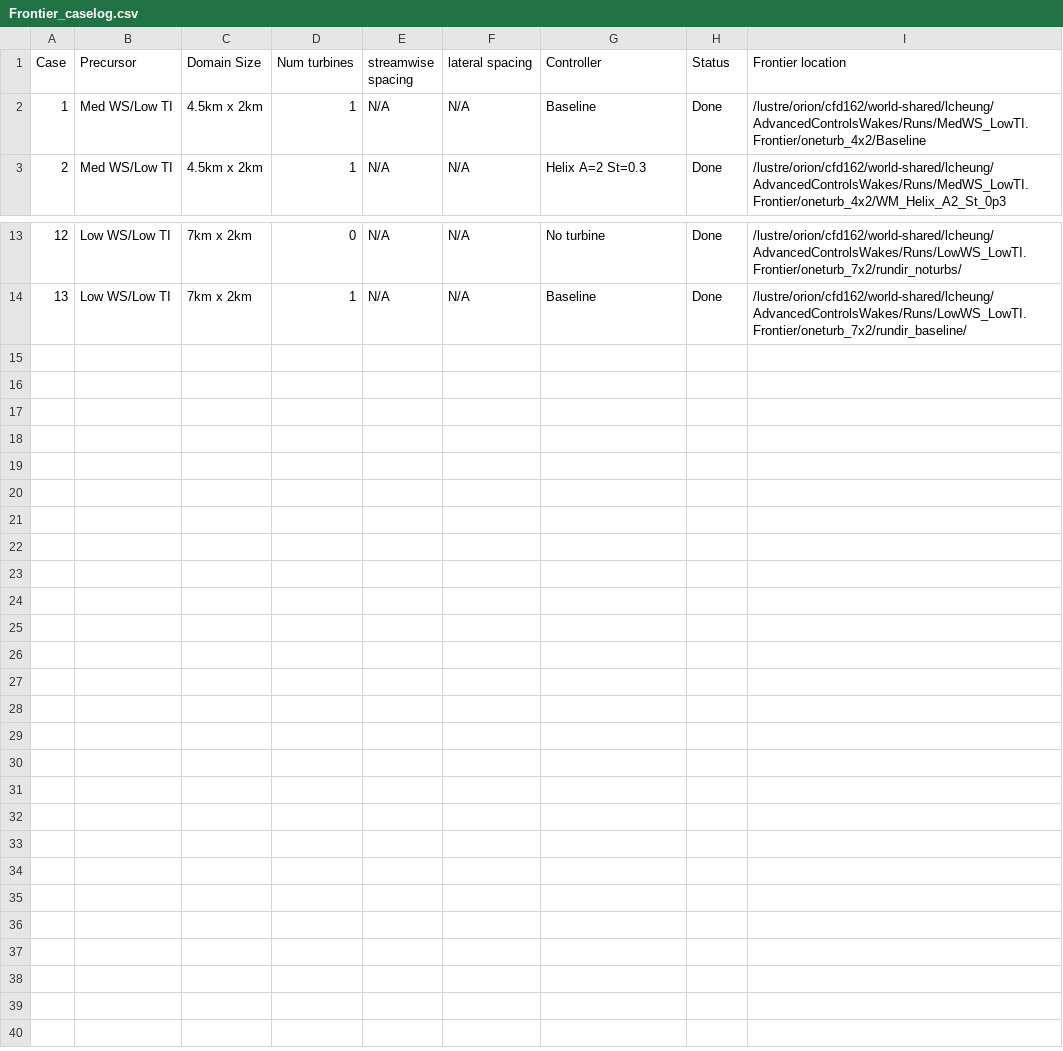
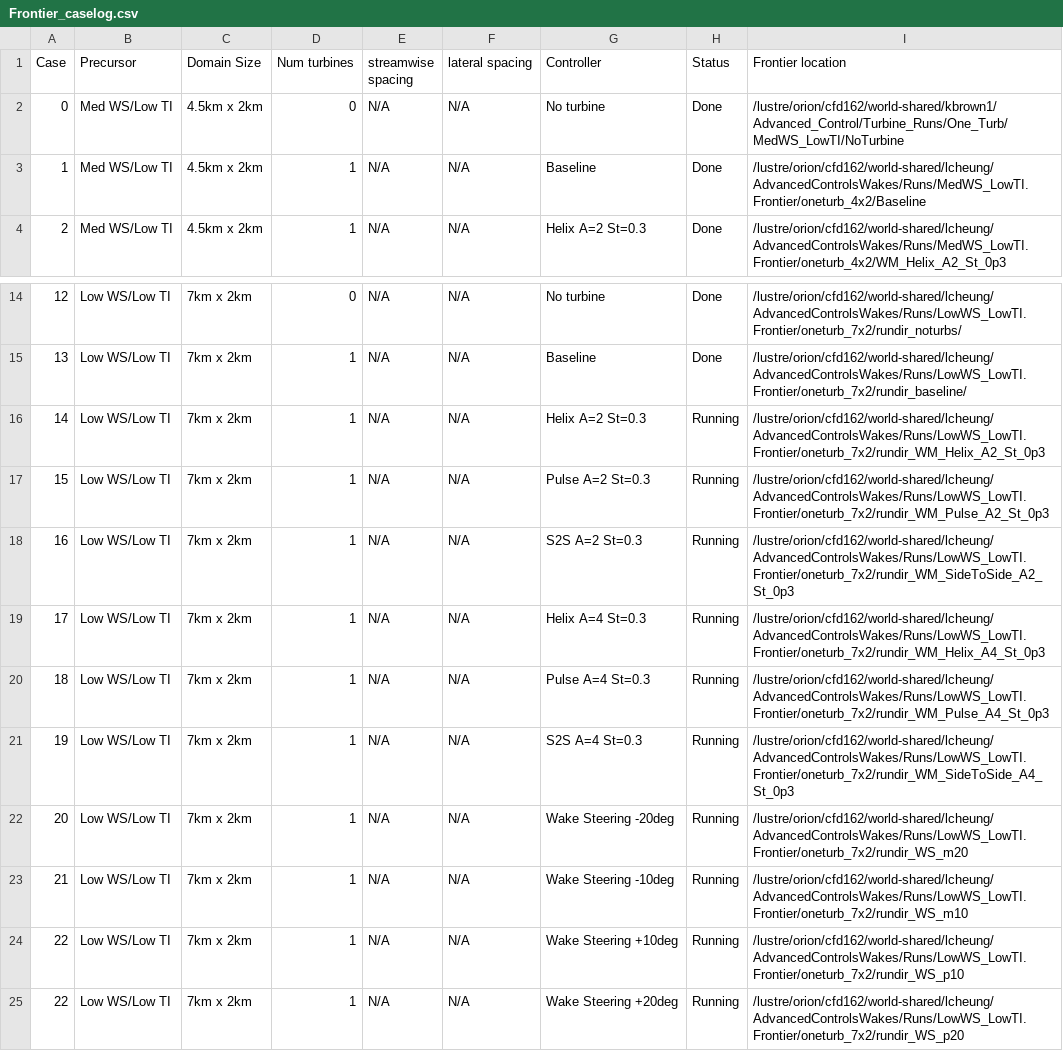
Before and after one commit to lawrenceccheung/AdvancedControlsWakes, a CSV file: documentation/Frontier_caselog.csv, drawn as a sheet; only a part is shown, gaps mark what is left out.

Commit message:
Update Frontier_caselog.csv

```diff
--- a/documentation/Frontier_caselog.csv
+++ b/documentation/Frontier_caselog.csv
@@ -1,2 +1,3 @@
 Case,	Precursor,	Domain Size, Num turbines, streamwise spacing, lateral spacing, Controller,		Status, Frontier location
+0, 	Med WS/Low TI,	4.5km x 2km, 0,  	   N/A,	      	       N/A,    		No turbine,   		Done,   /lustre/orion/cfd162/world-shared/kbrown1/Advanced_Control/Turbine_Runs/One_Turb/MedWS_LowTI/NoTurbine
 1, 	Med WS/Low TI,	4.5km x 2km, 1,  	   N/A,	      	       N/A,    		Baseline,   		Done,   /lustre/orion/cfd162/world-shared/lcheung/AdvancedControlsWakes/Runs/MedWS_LowTI.Frontier/oneturb_4x2/Baseline
@@ -14 +15,11 @@ Case,	Precursor,	Domain Size, Num turbines, streamwise spacing, lateral spacing,
 13,	Low WS/Low TI,  7km x 2km,   1,  	   N/A,	      	       N/A,    		Baseline,   		Done,	/lustre/orion/cfd162/world-shared/lcheung/AdvancedControlsWakes/Runs/LowWS_LowTI.Frontier/oneturb_7x2/rundir_baseline/
+14,	Low WS/Low TI,  7km x 2km,   1,  	   N/A,	      	       N/A,    		Helix A=2 St=0.3,   	Running,/lustre/orion/cfd162/world-shared/lcheung/AdvancedControlsWakes/Runs/LowWS_LowTI.Frontier/oneturb_7x2/rundir_WM_Helix_A2_St_0p3
+15,	Low WS/Low TI,  7km x 2km,   1,  	   N/A,	      	       N/A,    		Pulse A=2 St=0.3,   	Running,/lustre/orion/cfd162/world-shared/lcheung/AdvancedControlsWakes/Runs/LowWS_LowTI.Frontier/oneturb_7x2/rundir_WM_Pulse_A2_St_0p3
+16,	Low WS/Low TI,  7km x 2km,   1,  	   N/A,	      	       N/A,    		S2S A=2 St=0.3,   	Running,/lustre/orion/cfd162/world-shared/lcheung/AdvancedControlsWakes/Runs/LowWS_LowTI.Frontier/oneturb_7x2/rundir_WM_SideToSide_A2_St_0p3
+17,	Low WS/Low TI,  7km x 2km,   1,  	   N/A,	      	       N/A,    		Helix A=4 St=0.3,   	Running,/lustre/orion/cfd162/world-shared/lcheung/AdvancedControlsWakes/Runs/LowWS_LowTI.Frontier/oneturb_7x2/rundir_WM_Helix_A4_St_0p3
+18,	Low WS/Low TI,  7km x 2km,   1,  	   N/A,	      	       N/A,    		Pulse A=4 St=0.3,   	Running,/lustre/orion/cfd162/world-shared/lcheung/AdvancedControlsWakes/Runs/LowWS_LowTI.Frontier/oneturb_7x2/rundir_WM_Pulse_A4_St_0p3
+19,	Low WS/Low TI,  7km x 2km,   1,  	   N/A,	      	       N/A,    		S2S A=4 St=0.3,   	Running,/lustre/orion/cfd162/world-shared/lcheung/AdvancedControlsWakes/Runs/LowWS_LowTI.Frontier/oneturb_7x2/rundir_WM_SideToSide_A4_St_0p3
+20,	Low WS/Low TI,  7km x 2km,   1,  	   N/A,	      	       N/A,    		Wake Steering -20deg,	Running,/lustre/orion/cfd162/world-shared/lcheung/AdvancedControlsWakes/Runs/LowWS_LowTI.Frontier/oneturb_7x2/rundir_WS_m20
+21,	Low WS/Low TI,  7km x 2km,   1,  	   N/A,	      	       N/A,    		Wake Steering -10deg,	Running,/lustre/orion/cfd162/world-shared/lcheung/AdvancedControlsWakes/Runs/LowWS_LowTI.Frontier/oneturb_7x2/rundir_WS_m10
+22,	Low WS/Low TI,  7km x 2km,   1,  	   N/A,	      	       N/A,    		Wake Steering +10deg,	Running,/lustre/orion/cfd162/world-shared/lcheung/AdvancedControlsWakes/Runs/LowWS_LowTI.Frontier/oneturb_7x2/rundir_WS_p10
+22,	Low WS/Low TI,  7km x 2km,   1,  	   N/A,	      	       N/A,    		Wake Steering +20deg,	Running,/lustre/orion/cfd162/world-shared/lcheung/AdvancedControlsWakes/Runs/LowWS_LowTI.Frontier/oneturb_7x2/rundir_WS_p20
```
